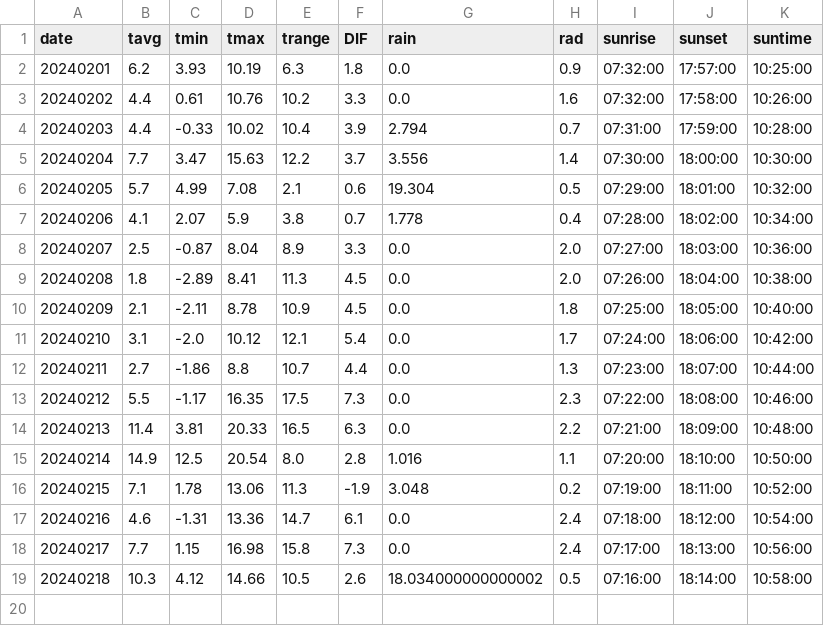
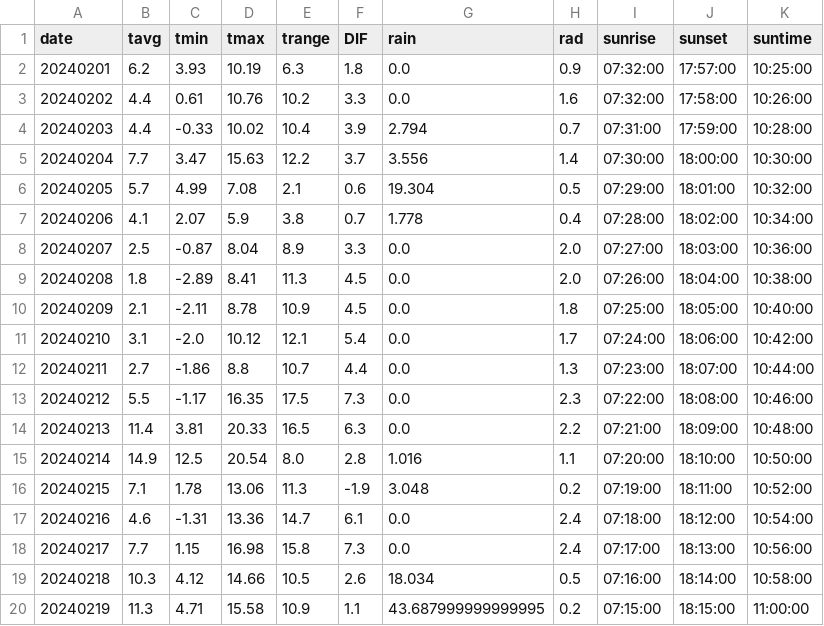
Before and after one commit to jungjae0/JBNU-AWS, a CSV file: output/daily/202402.csv, drawn as a sheet.

Commit message:
Update Data - 2024-02-20

```diff
--- a/output/daily/202402.csv
+++ b/output/daily/202402.csv
@@ -18,2 +18,3 @@ date,tavg,tmin,tmax,trange,DIF,rain,rad,sunrise,sunset,suntime
 20240217,7.7,1.15,16.98,15.8,7.3,0.0,2.4,07:17:00,18:13:00,10:56:00
-20240218,10.3,4.12,14.66,10.5,2.6,18.034000000000002,0.5,07:16:00,18:14:00,10:58:00
+20240218,10.3,4.12,14.66,10.5,2.6,18.034,0.5,07:16:00,18:14:00,10:58:00
+20240219,11.3,4.71,15.58,10.9,1.1,43.687999999999995,0.2,07:15:00,18:15:00,11:00:00
```
Also changed, not shown: 1 other file.
